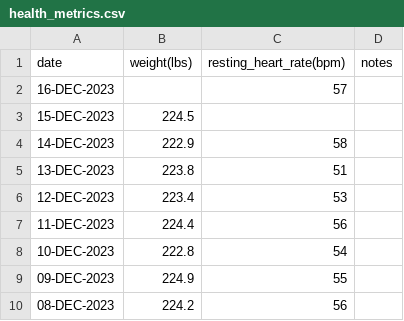
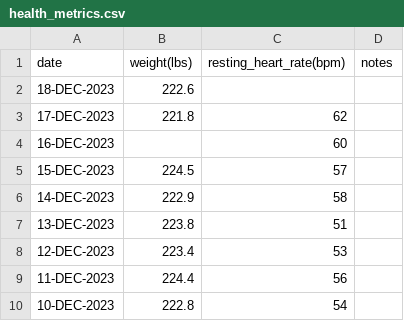
Before and after one commit to EricLeFort/ExerciseLog, a CSV file: data/health_metrics.csv, drawn as a sheet; only a part is shown; the shorter side is filled out with more unchanged rows.

```diff
--- a/data/health_metrics.csv
+++ b/data/health_metrics.csv
@@ -1,4 +1,6 @@
 date,weight(lbs),resting_heart_rate(bpm),notes
-16-DEC-2023,,57,""
-15-DEC-2023,224.5,,""
+18-DEC-2023,222.6,,""
+17-DEC-2023,221.8,62,""
+16-DEC-2023,,60,""
+15-DEC-2023,224.5,57,""
 14-DEC-2023,222.9,58,""
```
Also changed, not shown: data/preds/avg_workout_durations.csv, data/preds/resting_heart_rate_trendline.csv, 5 other files.
